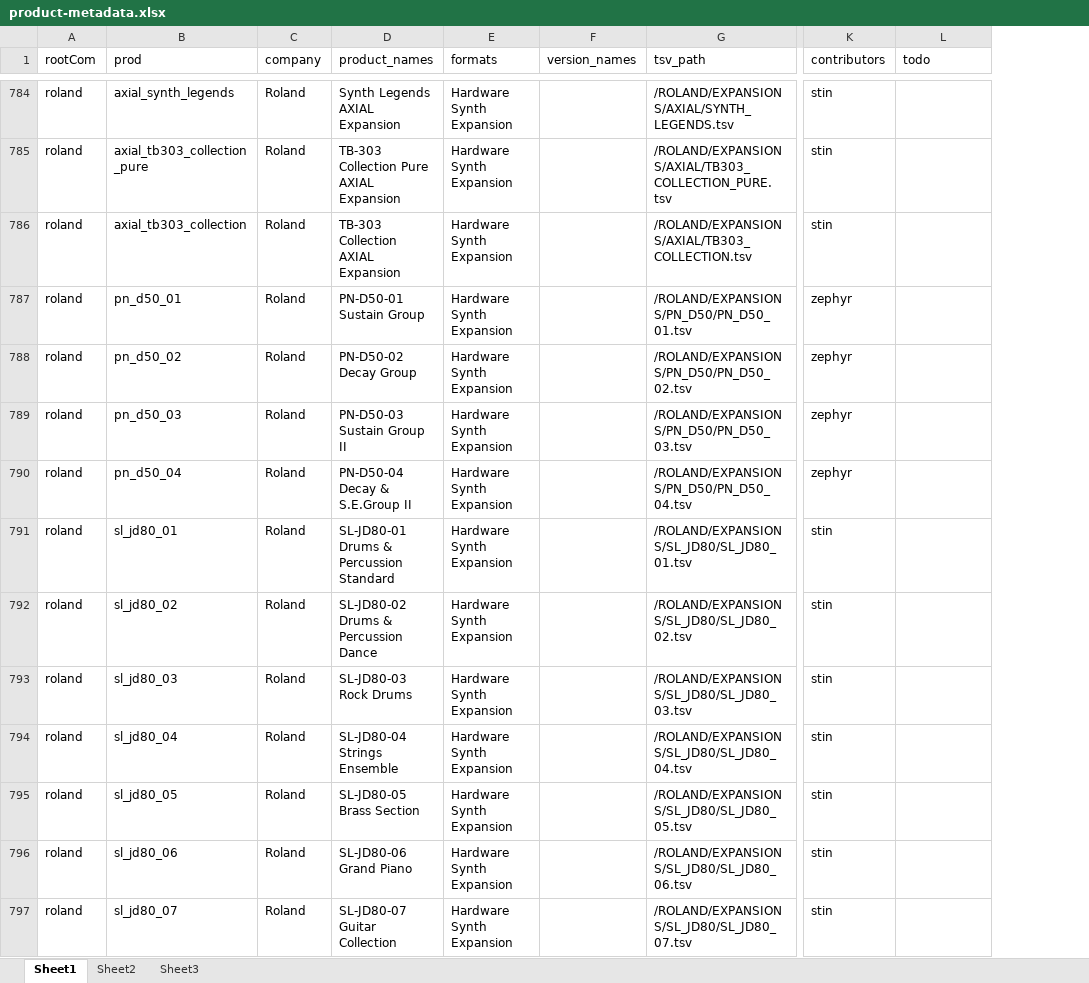
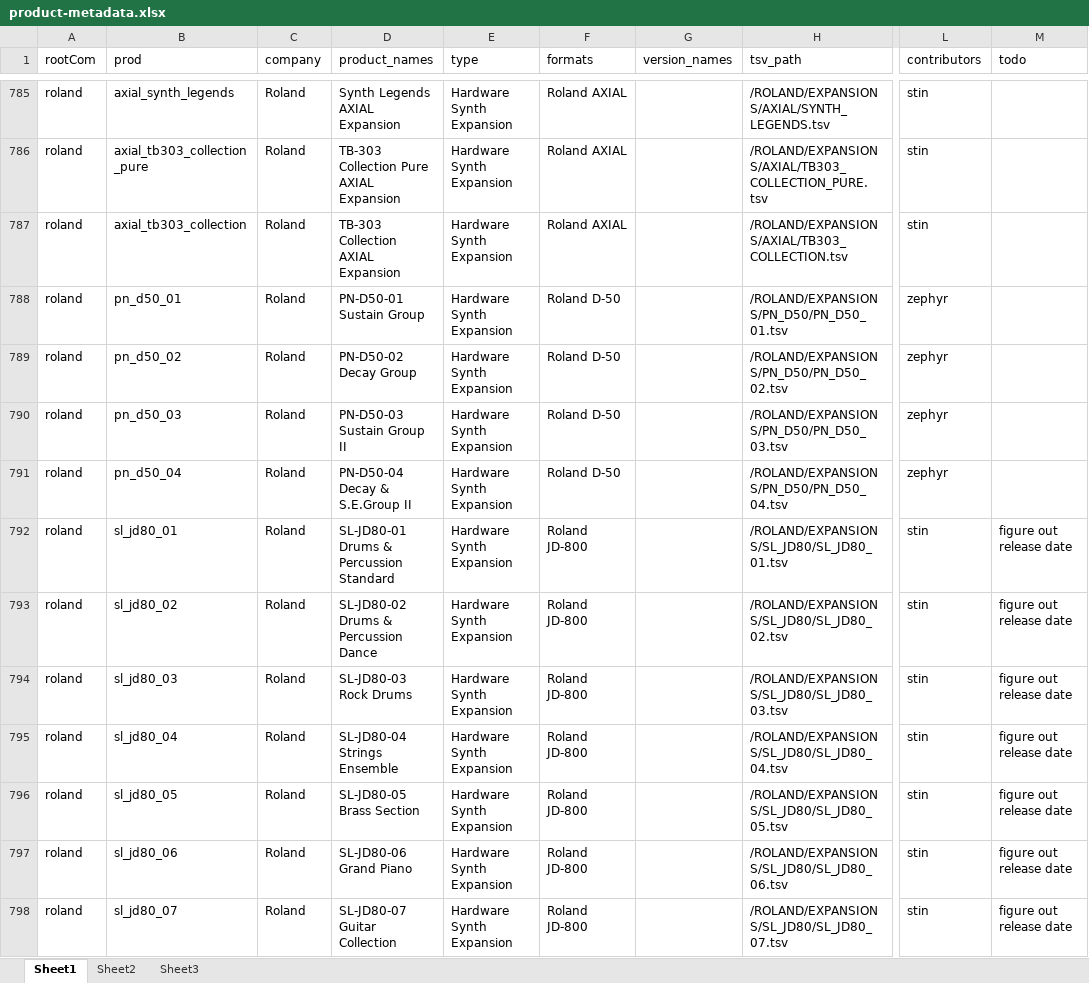
Before and after one commit to stin-n/every-path-ever, an Excel workbook: tools/misc/product-metadata.xlsx, sheet Sheet1, drawn as a sheet; only a part is shown, gaps mark what is left out; values as stored, in another font and other column widths than the file's, no borders; addresses are those after the commit; the diff covers the shown part only; the diff names each change by its address in the sheet, - before the commit and + after, or states it on an @@ line.

Commit message:
more sheet progress (add some notes and to-dos)

```diff
--- a/tools/misc/product-metadata.xlsx (sheet Sheet1)
+++ b/tools/misc/product-metadata.xlsx (sheet Sheet1)
+column E (type), rows 785-798: all Hardware Synth Expansion
-F785:F787 (formats): Hardware Synth Expansion
+F785:F787 (formats): Roland AXIAL
-F788:F791 (formats): Hardware Synth Expansion
+F788:F791 (formats): Roland D-50
-F792:F798 (formats): Hardware Synth Expansion
+F792:F798 (formats): Roland JD-800
-M792:M798 (todo): (empty)
+M792:M798 (todo): figure out release date
```
Also changed, not shown: 2 added rows and 893 edited cells elsewhere in this sheet, 3 other files.
